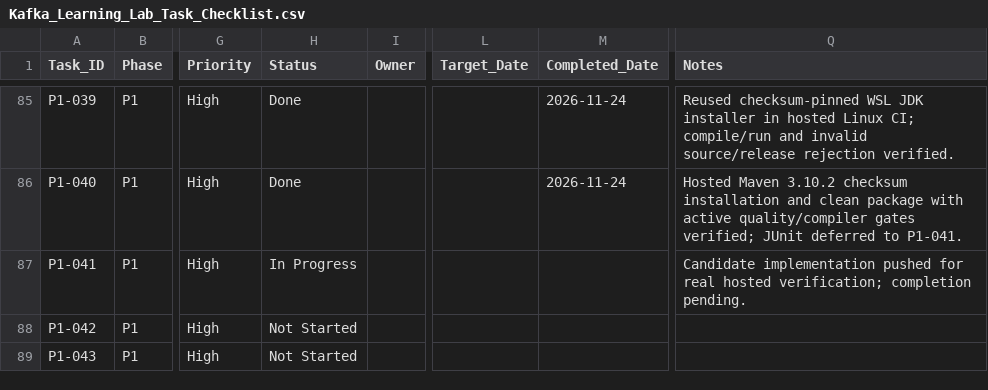
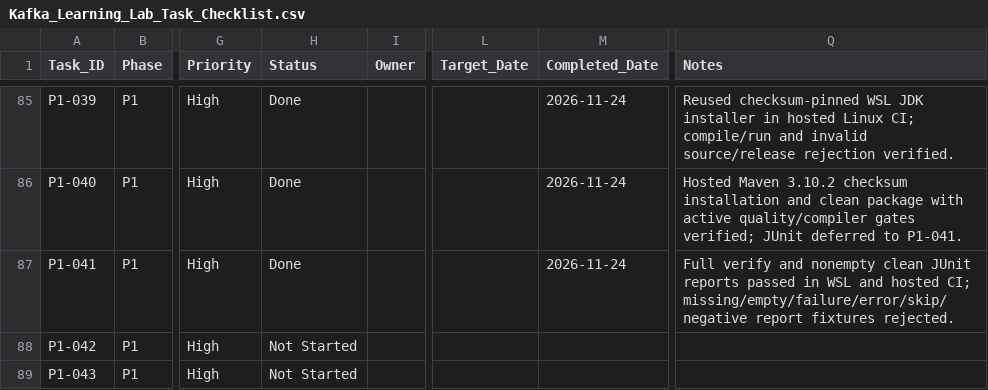
Before and after one commit to ru5iru/enterprise-kafka-learning-lab, a CSV file: docs/roadmap/Kafka_Learning_Lab_Task_Checklist.csv, drawn as a sheet; only a part is shown, gaps mark what is left out; the diff names each change by its address in the sheet, - before the commit and + after, or states it on an @@ line.

Commit message:
docs(ci): record P1-041 hosted verification
Refs: P1-041

```diff
--- a/docs/roadmap/Kafka_Learning_Lab_Task_Checklist.csv
+++ b/docs/roadmap/Kafka_Learning_Lab_Task_Checklist.csv
-H87 (Status): In Progress
+H87 (Status): Done
-M87 (Completed_Date): (empty)
+M87 (Completed_Date): 2026-11-24
-Q87 (Notes): Candidate implementation pushed for real hosted verification; completion pending.
+Q87 (Notes): Full verify and nonempty clean JUnit reports passed in WSL and hosted CI; missing/empty/failure/error/skip/negative report fixtures rejected.
```
Also changed, not shown: 2 other files.
